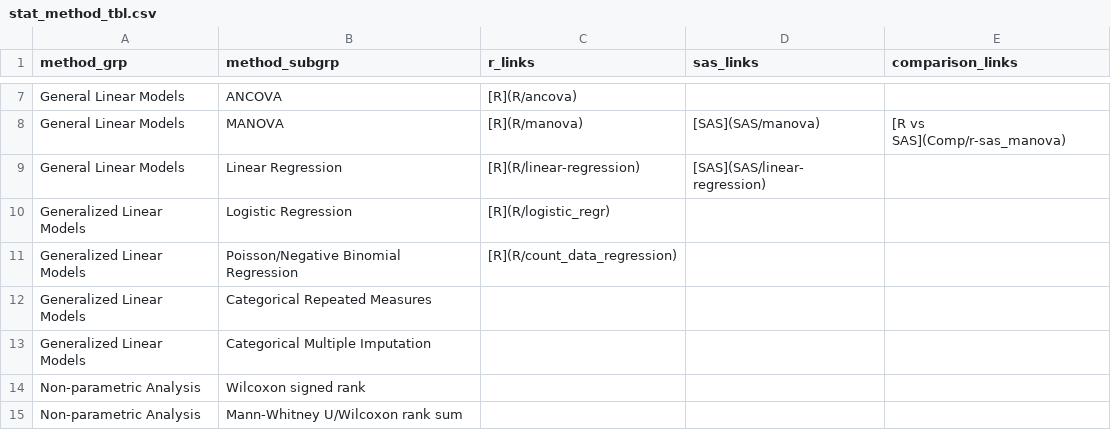
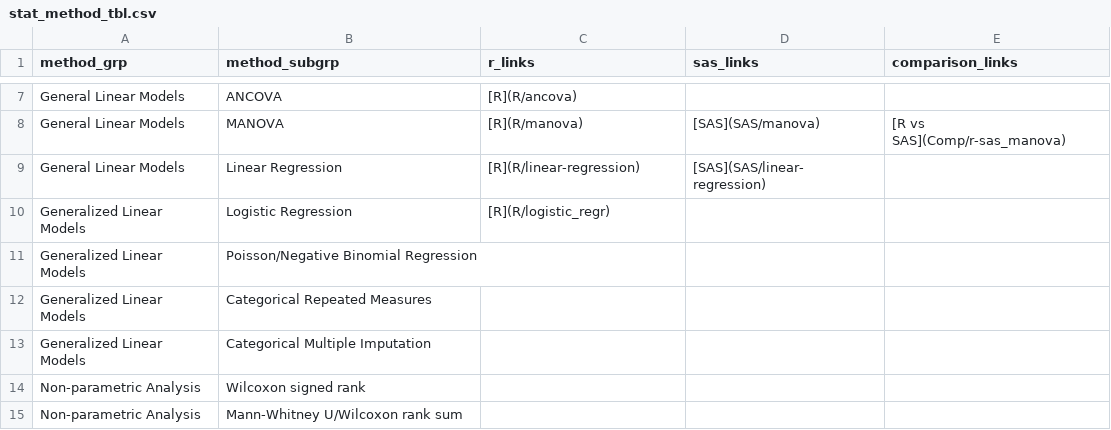
Before and after one commit to PSIAIMS/CAMIS, a CSV file: data/stat_method_tbl.csv, drawn as a sheet; only a part is shown, gaps mark what is left out.

Commit message:
Update stat_method_tbl.csv

```diff
--- a/data/stat_method_tbl.csv
+++ b/data/stat_method_tbl.csv
@@ -10,3 +10,3 @@ General Linear Models,Linear Regression,[R](R/linear-regression),[SAS](SAS/linea
 Generalized Linear Models,Logistic Regression,[R](R/logistic_regr),,
-Generalized Linear Models,Poisson/Negative Binomial Regression,[R](R/count_data_regression),,
+Generalized Linear Models,Poisson/Negative Binomial Regression,,,
 Generalized Linear Models,Categorical Repeated Measures,,,
```
